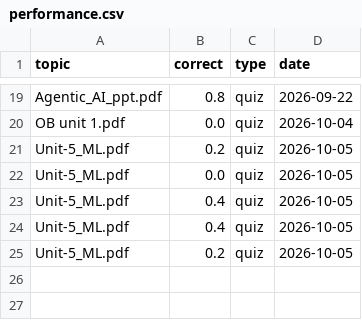
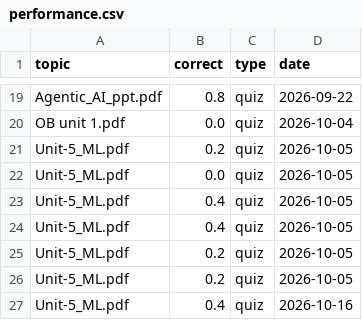
Before and after one commit to meenakshi-rayapudi/Adaptive_Learn, a CSV file: data/audio/performance.csv, drawn as a sheet; only a part is shown, gaps mark what is left out.

```diff
--- a/data/audio/performance.csv
+++ b/data/audio/performance.csv
@@ -25 +25,3 @@ Unit-5_ML.pdf,0.4,quiz,2026-10-05
 Unit-5_ML.pdf,0.2,quiz,2026-10-05
+Unit-5_ML.pdf,0.2,quiz,2026-10-05
+Unit-5_ML.pdf,0.4,quiz,2026-10-16
```
Also changed, not shown: 22 other files.
